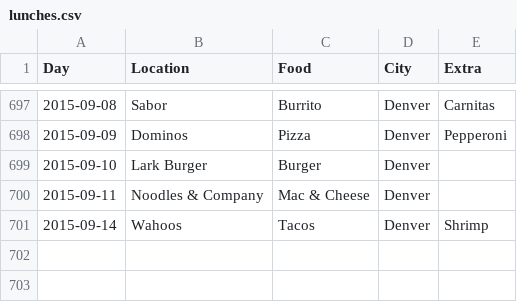
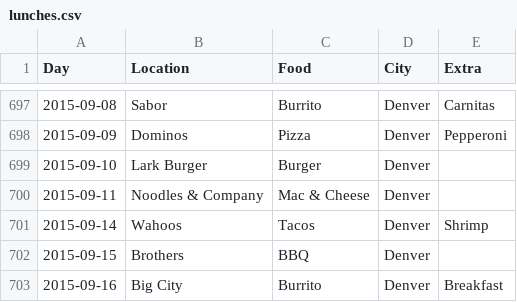
Before and after one commit to terrbearCodes/data, a CSV file: lunches.csv, drawn as a sheet; only a part is shown, gaps mark what is left out; the diff names each change by its address in the sheet, - before the commit and + after, or states it on an @@ line.

Commit message:
Tuesday->Wednesday

```diff
--- a/lunches.csv
+++ b/lunches.csv
+row 702: 2015-09-15 | Brothers | BBQ | Denver
+row 703: 2015-09-16 | Big City | Burrito | Denver | Breakfast
```
